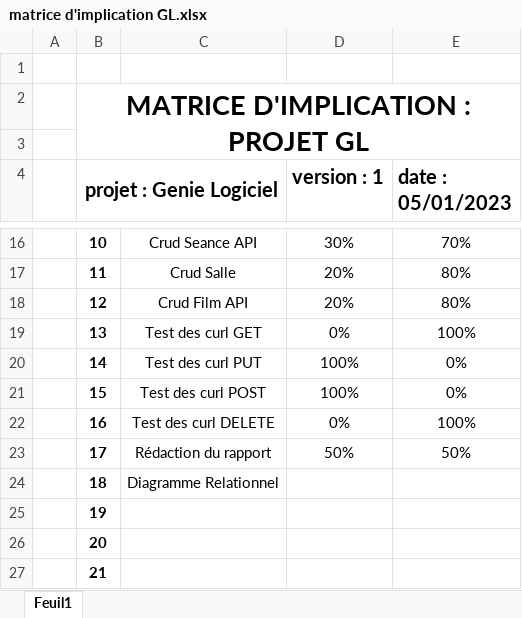
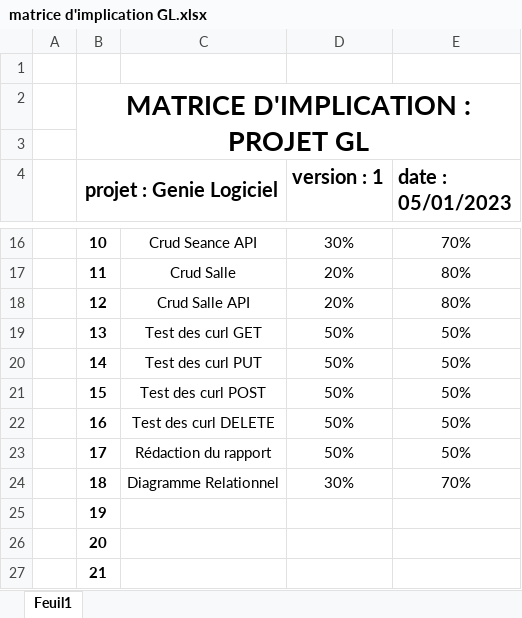
Before and after one commit to elroche/geni_log_ensc, an Excel workbook: matrice d'implication GL.xlsx, sheet Feuil1, drawn as a sheet; only a part is shown, gaps mark what is left out; values as stored, in another font and other column widths than the file's, no borders; the diff names each change by its address in the sheet, - before the commit and + after, or states it on an @@ line.

Commit message:
Update matrice d'implication

```diff
--- a/matrice d'implication GL.xlsx (sheet Feuil1)
+++ b/matrice d'implication GL.xlsx (sheet Feuil1)
-C18: Crud Film API
+C18: Crud Salle API
-D19 (version : 1): 0%
+D19 (version : 1): 50%
-E19 (date : 05/01/2023): 100%
+E19 (date : 05/01/2023): 50%
-D20:D21 (version : 1): 100%
+D20:D21 (version : 1): 50%
-E20:E21 (date : 05/01/2023): 0%
+E20:E21 (date : 05/01/2023): 50%
-D22 (version : 1): 0%
+D22 (version : 1): 50%
-E22 (date : 05/01/2023): 100%
+E22 (date : 05/01/2023): 50%
-D24 (version : 1): (empty)
+D24 (version : 1): 30%
-E24 (date : 05/01/2023): (empty)
+E24 (date : 05/01/2023): 70%
```
